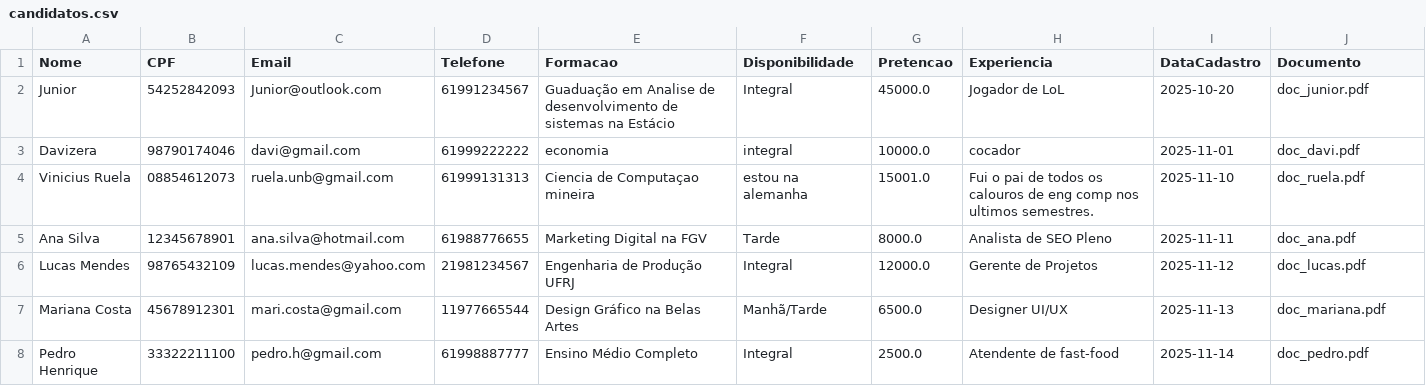
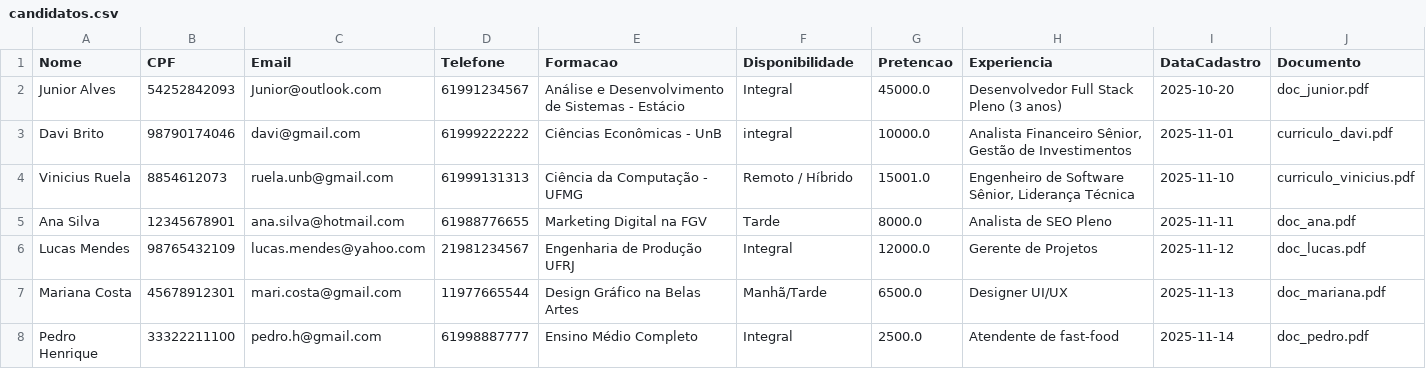
Before and after one commit to davilb64/projeto-tp1, a CSV file: src/main/resources/candidatos.csv, drawn as a sheet.

```diff
--- a/src/main/resources/candidatos.csv
+++ b/src/main/resources/candidatos.csv
@@ -1,5 +1,5 @@
 Nome;CPF;Email;Telefone;Formacao;Disponibilidade;Pretencao;Experiencia;DataCadastro;Documento
-Junior;54252842093;Junior@outlook.com;61991234567;Guaduação em Analise de desenvolvimento de sistemas na Estácio;Integral;45000.0;Jogador de LoL;2025-10-20;doc_junior.pdf
-Davizera;98790174046;davi@gmail.com;61999222222;economia;integral;10000.0;cocador;2025-11-01;doc_davi.pdf
-Vinicius Ruela;08854612073;ruela.unb@gmail.com;61999131313;Ciencia de Computaçao mineira;estou na alemanha;15001.0;Fui o pai de todos os calouros de eng comp nos ultimos semestres.;2025-11-10;doc_ruela.pdf
+Junior Alves;54252842093;Junior@outlook.com;61991234567;Análise e Desenvolvimento de Sistemas - Estácio;Integral;45000.0;Desenvolvedor Full Stack Pleno (3 anos);2025-10-20;doc_junior.pdf
+Davi Brito;98790174046;davi@gmail.com;61999222222;Ciências Econômicas - UnB;integral;10000.0;Analista Financeiro Sênior, Gestão de Investimentos;2025-11-01;curriculo_davi.pdf
+Vinicius Ruela;8854612073;ruela.unb@gmail.com;61999131313;Ciência da Computação - UFMG;Remoto / Híbrido;15001.0;Engenheiro de Software Sênior, Liderança Técnica;2025-11-10;curriculo_vinicius.pdf
 Ana Silva;12345678901;ana.silva@hotmail.com;61988776655;Marketing Digital na FGV;Tarde;8000.0;Analista de SEO Pleno;2025-11-11;doc_ana.pdf
```
Also changed, not shown: src/main/resources/candidaturas.csv, src/main/resources/contratacoes.csv, 9 other files.
